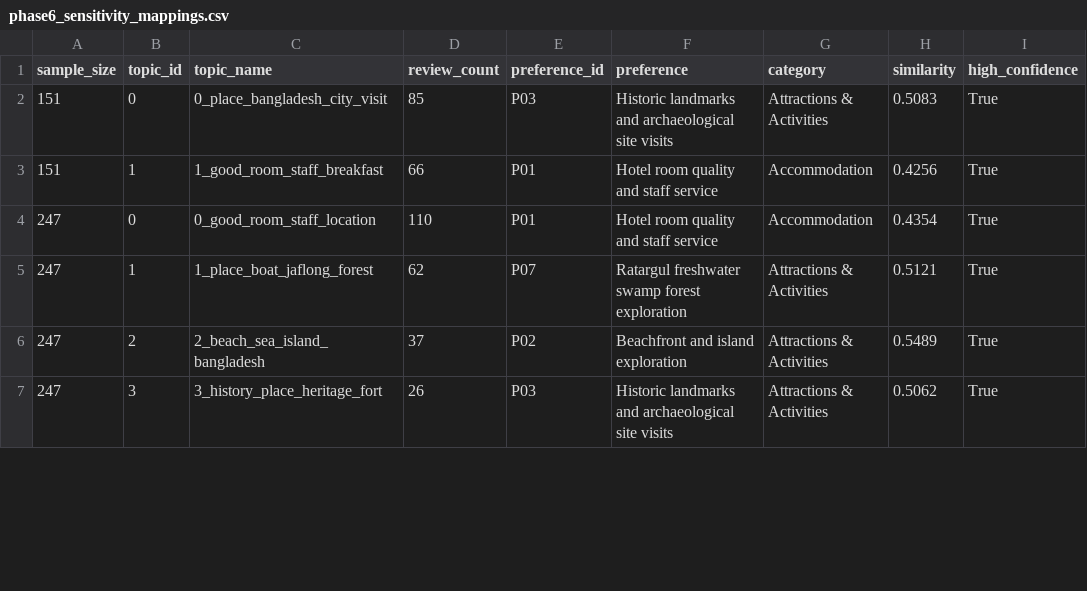
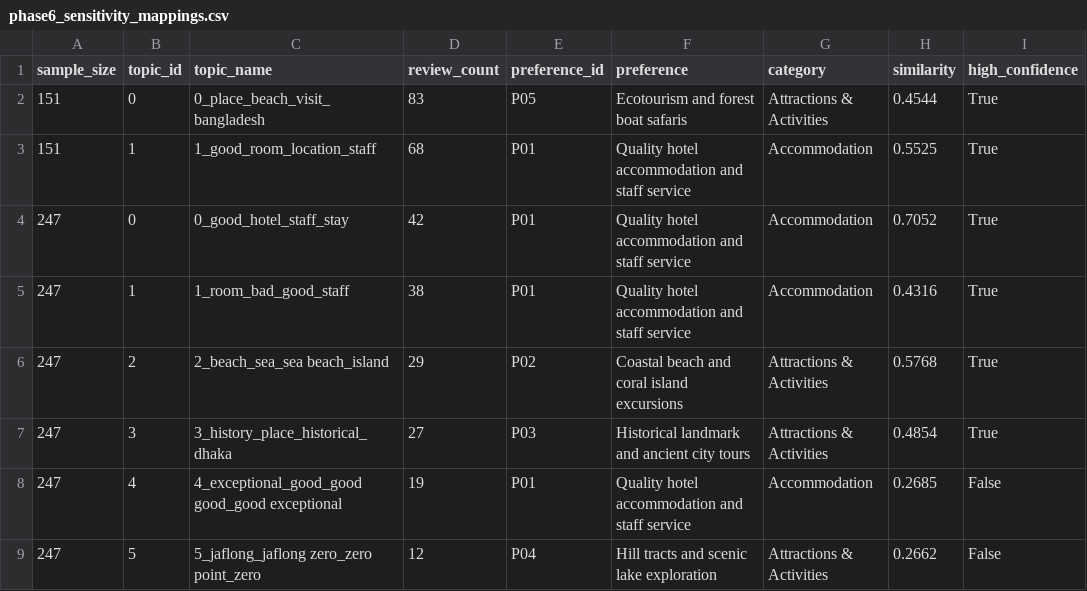
Before and after one commit to yakin-nazif13/TouristinBD, a CSV file: data/phase6_sensitivity_mappings.csv, drawn as a sheet; only a part is shown; the diff covers the shown part only.

```diff
--- a/data/phase6_sensitivity_mappings.csv
+++ b/data/phase6_sensitivity_mappings.csv
@@ -1,7 +1,9 @@
 sample_size,topic_id,topic_name,review_count,preference_id,preference,category,similarity,high_confidence
-151,0,0_place_bangladesh_city_visit,85,P03,Historic landmarks and archaeological site visits,Attractions & Activities,0.5083,True
-151,1,1_good_room_staff_breakfast,66,P01,Hotel room quality and staff service,Accommodation,0.4256,True
-247,0,0_good_room_staff_location,110,P01,Hotel room quality and staff service,Accommodation,0.4354,True
-247,1,1_place_boat_jaflong_forest,62,P07,Ratargul freshwater swamp forest exploration,Attractions & Activities,0.5121,True
-247,2,2_beach_sea_island_bangladesh,37,P02,Beachfront and island exploration,Attractions & Activities,0.5489,True
-247,3,3_history_place_heritage_fort,26,P03,Historic landmarks and archaeological site visits,Attractions & Activities,0.5062,True
+151,0,0_place_beach_visit_bangladesh,83,P05,Ecotourism and forest boat safaris,Attractions & Activities,0.4544,True
+151,1,1_good_room_location_staff,68,P01,Quality hotel accommodation and staff service,Accommodation,0.5525,True
+247,0,0_good_hotel_staff_stay,42,P01,Quality hotel accommodation and staff service,Accommodation,0.7052,True
+247,1,1_room_bad_good_staff,38,P01,Quality hotel accommodation and staff service,Accommodation,0.4316,True
+247,2,2_beach_sea_sea beach_island,29,P02,Coastal beach and coral island excursions,Attractions & Activities,0.5768,True
+247,3,3_history_place_historical_dhaka,27,P03,Historical landmark and ancient city tours,Attractions & Activities,0.4854,True
+247,4,4_exceptional_good_good good_good exceptional,19,P01,Quality hotel accommodation and staff service,Accommodation,0.2685,False
+247,5,5_jaflong_jaflong zero_zero point_zero,12,P04,Hill tracts and scenic lake exploration,Attractions & Activities,0.2662,False
```
Also changed, not shown: 6 added rows, 1 removed row and 89 edited cells elsewhere in this file, data/phase5_direction2_coverage_checks.csv, data/phase5_recommendations.csv, 34 other files.
